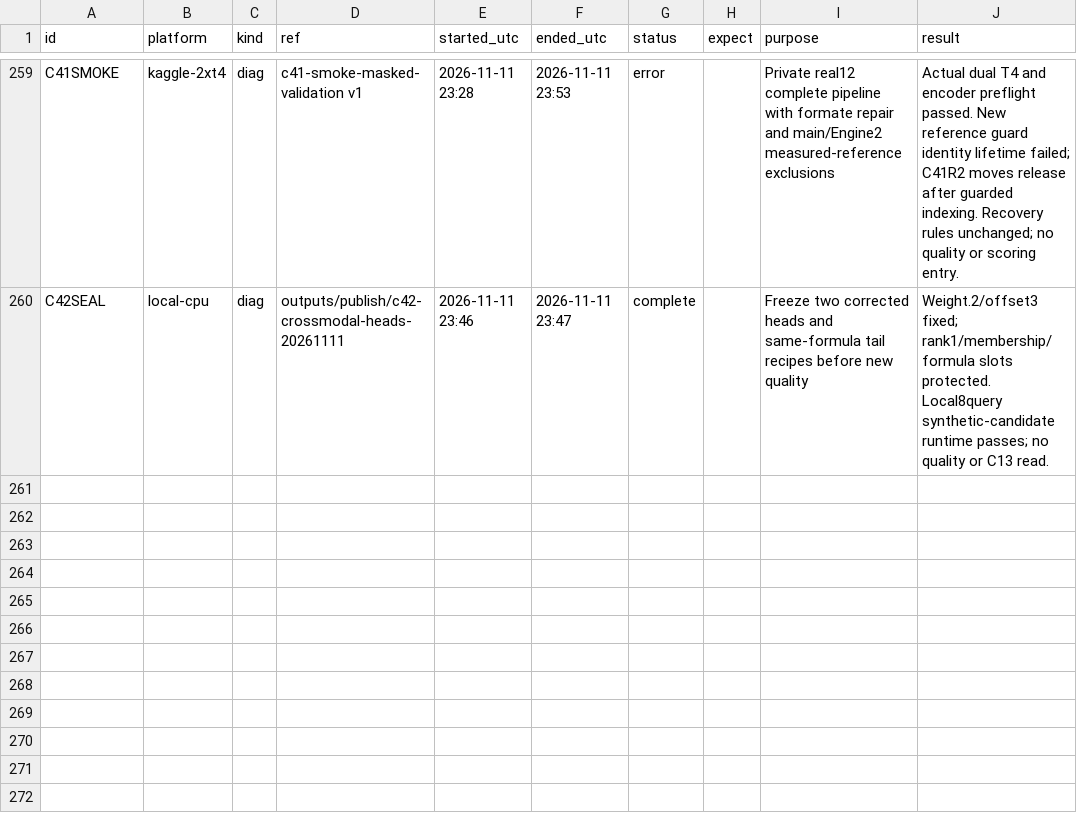
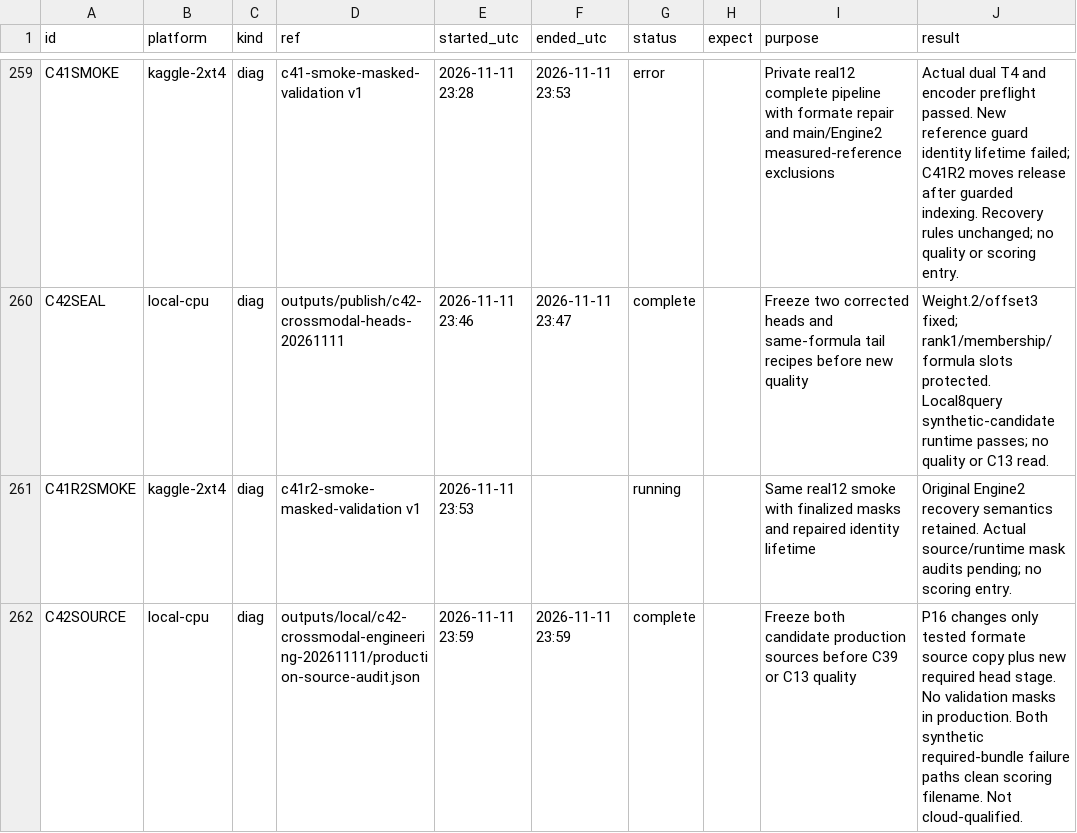
Before and after one commit to goldbar123467/Enveda-CASMI-2026---Molecule-ID-From-Mass-Spectra, a CSV file: runs.csv, drawn as a sheet; only a part is shown, gaps mark what is left out.

Commit message:
Freeze new alignment production paths and verify failure cleanup

```diff
--- a/runs.csv
+++ b/runs.csv
@@ -260 +260,3 @@ C41SMOKE,kaggle-2xt4,diag,c41-smoke-masked-validation v1,2026-11-11 23:28,2026-1
 C42SEAL,local-cpu,diag,outputs/publish/c42-crossmodal-heads-20261111,2026-11-11 23:46,2026-11-11 23:47,complete,,Freeze two corrected heads and same-formula tail recipes before new quality,Weight.2/offset3 fixed; rank1/membership/formula slots protected. Local8query synthetic-candidate runtime passes; no quality or C13 read.
+C41R2SMOKE,kaggle-2xt4,diag,c41r2-smoke-masked-validation v1,2026-11-11 23:53,,running,,Same real12 smoke with finalized masks and repaired identity lifetime,Original Engine2 recovery semantics retained. Actual source/runtime mask audits pending; no scoring entry.
+C42SOURCE,local-cpu,diag,outputs/local/c42-crossmodal-engineering-20261111/production-source-audit.json,2026-11-11 23:59,2026-11-11 23:59,complete,,Freeze both candidate production sources before C39 or C13 quality,P16 changes only tested formate source copy plus new required head stage. No validation masks in production. Both synthetic required-bundle failure paths clean scoring filename. Not cloud-qualified.
```
Also changed, not shown: 16 other files.
